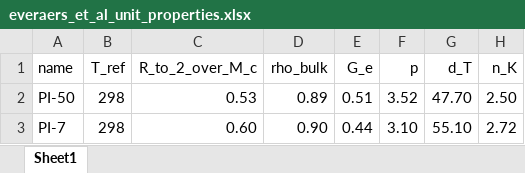
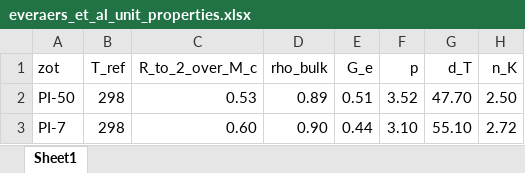
Before and after one commit to GenieTim/pylimer-tools, an Excel workbook: src/pylimer_tools/data/everaers_et_al_unit_properties.xlsx, sheet Sheet1, drawn as a sheet; only a part is shown; values as stored, in another font and other column widths than the file's, no borders; the diff names each change by its address in the sheet, - before the commit and + after, or states it on an @@ line.

```diff
--- a/src/pylimer_tools/data/everaers_et_al_unit_properties.xlsx (sheet Sheet1)
+++ b/src/pylimer_tools/data/everaers_et_al_unit_properties.xlsx (sheet Sheet1)
-A1: name
+A1: zot
```
Also changed, not shown: 1 other file.
